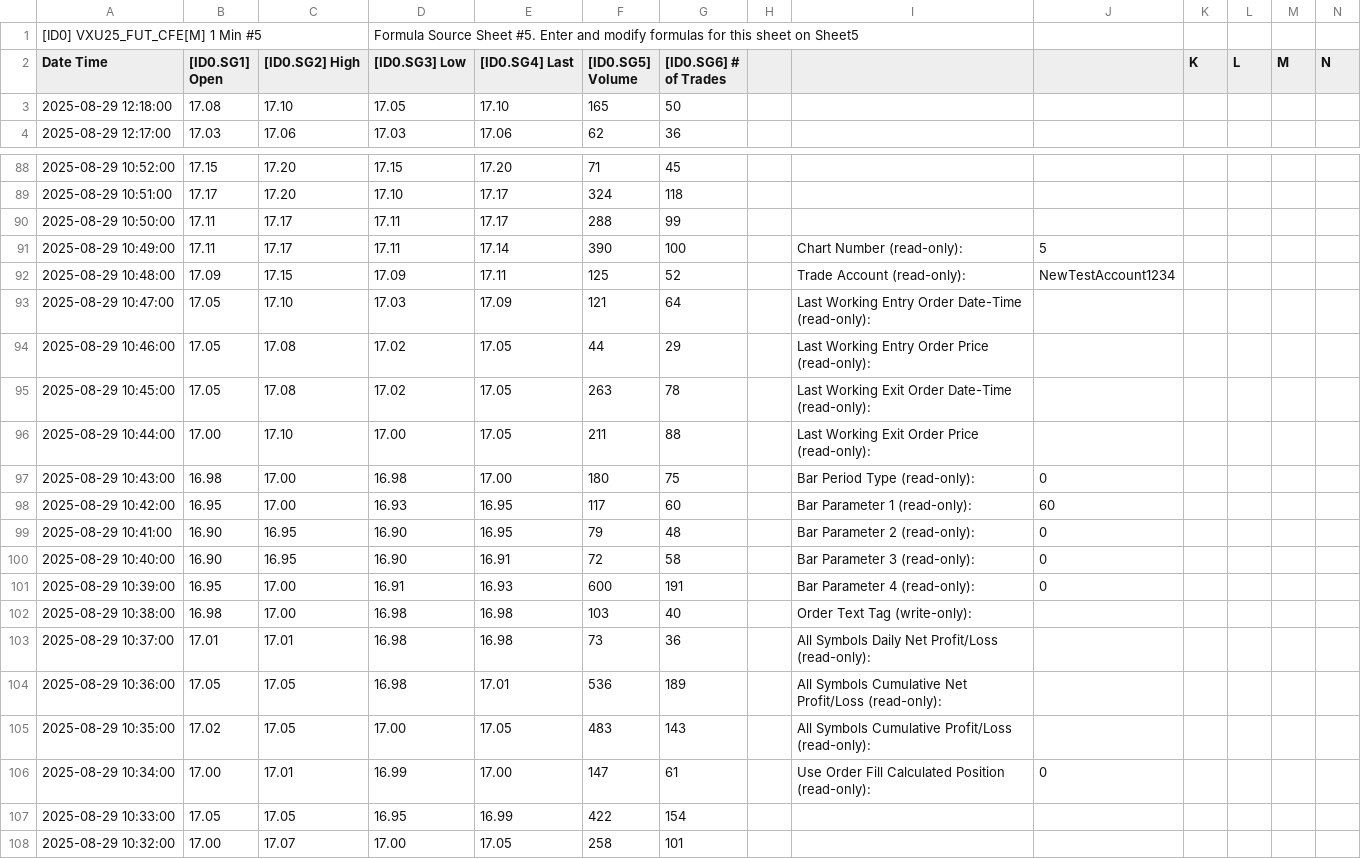
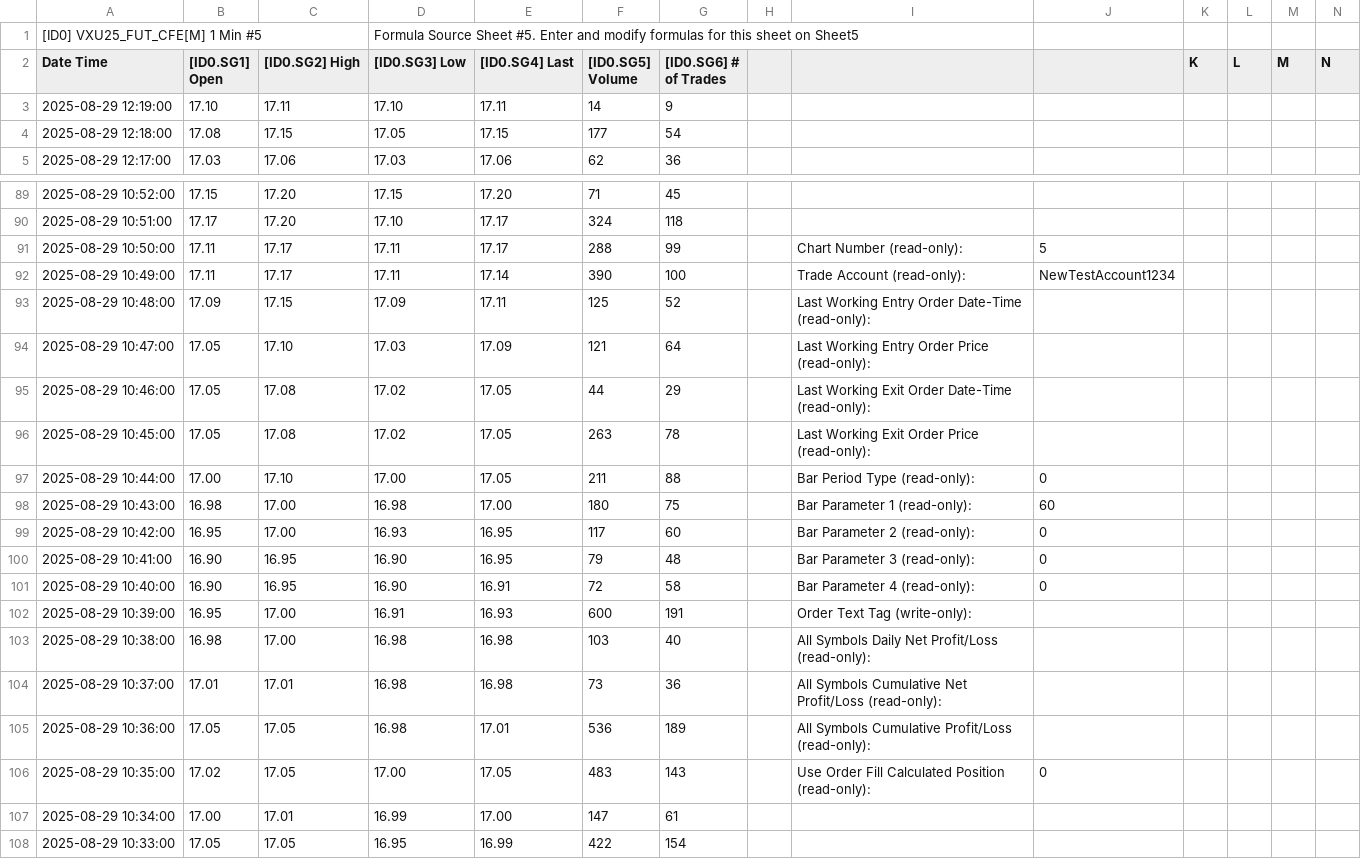
Before and after one commit to timbarber4/ETF-Feed, a TSV file: 1 min VIX Sept.tsv, drawn as a sheet; only a part is shown, gaps mark what is left out; the shorter side is filled out with more unchanged rows; addresses are those after the commit; rows hold the shown columns only; the diff covers the shown part only; the diff names each change by its address in the sheet, - before the commit and + after, or states it on an @@ line.

```diff
--- a/1 min VIX Sept.tsv
+++ b/1 min VIX Sept.tsv
+row 3: 2025-08-29 12:19:00 | 17.10 | 17.11 | 17.10 | 17.11 | 14 | 9
-C4 ([ID0.SG2] High): 17.10
+C4 ([ID0.SG2] High): 17.15
-E4 ([ID0.SG4] Last): 17.10
+E4 ([ID0.SG4] Last): 17.15
-F4 ([ID0.SG5] Volume): 165
+F4 ([ID0.SG5] Volume): 177
-G4 ([ID0.SG6] # of Trades): 50
+G4 ([ID0.SG6] # of Trades): 54
-I91: (empty)
+I91: Chart Number (read-only):
-J91: (empty)
+J91: 5
-I92: Chart Number (read-only):
+I92: Trade Account (read-only):
-J92: 5
+J92: NewTestAccount1234
-I93: Trade Account (read-only):
+I93: Last Working Entry Order Date-Time (read-only):
-J93: NewTestAccount1234
+J93: (empty)
-I94: Last Working Entry Order Date-Time (read-only):
+I94: Last Working Entry Order Price (read-only):
-I95: Last Working Entry Order Price (read-only):
+I95: Last Working Exit Order Date-Time (read-only):
-I96: Last Working Exit Order Date-Time (read-only):
+I96: Last Working Exit Order Price (read-only):
-I97: Last Working Exit Order Price (read-only):
+I97: Bar Period Type (read-only):
-J97: (empty)
+J97: 0
-I98: Bar Period Type (read-only):
+I98: Bar Parameter 1 (read-only):
-J98: 0
+J98: 60
-I99: Bar Parameter 1 (read-only):
+I99: Bar Parameter 2 (read-only):
-J99: 60
+J99: 0
-I100: Bar Parameter 2 (read-only):
+I100: Bar Parameter 3 (read-only):
-I101: Bar Parameter 3 (read-only):
+I101: Bar Parameter 4 (read-only):
-I102: Bar Parameter 4 (read-only):
+I102: Order Text Tag (write-only):
-J102: 0
+J102: (empty)
-I103: Order Text Tag (write-only):
+I103: All Symbols Daily Net Profit/Loss (read-only):
-I104: All Symbols Daily Net Profit/Loss…
+I104: All Symbols Cumulative Net Profit/Loss…
-I105: …Symbols Cumulative Net Profit/Loss (read-only):
+I105: …Symbols Cumulative Profit/Loss (read-only):
-I106: All Symbols Cumulative Profit/Loss (read-only):
+I106: Use Order Fill Calculated Position (read-only):
-J106: (empty)
+J106: 0
-I107: Use Order Fill Calculated Position (read-only):
+I107: (empty)
-J107: 0
+J107: (empty)
```
Also changed, not shown: 1 removed row and 52 edited cells elsewhere in this file, 30 min VIX Sept.tsv, 5min GEX.tsv, 1 other file.
